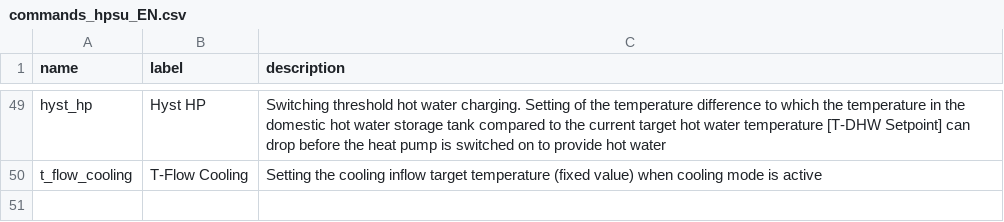
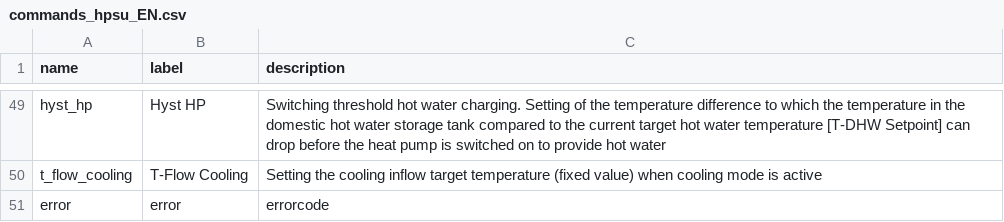
Before and after one commit to zanac/pyHPSU, a CSV file: etc/pyHPSU/commands_hpsu_EN.csv, drawn as a sheet; only a part is shown, gaps mark what is left out; the diff names each change by its address in the sheet, - before the commit and + after, or states it on an @@ line.

```diff
--- a/etc/pyHPSU/commands_hpsu_EN.csv
+++ b/etc/pyHPSU/commands_hpsu_EN.csv
+row 51: error | error | errorcode
```
Also changed, not shown: etc/pyHPSU/commands_hpsu.csv, etc/pyHPSU/commands_hpsu_DE.csv.
